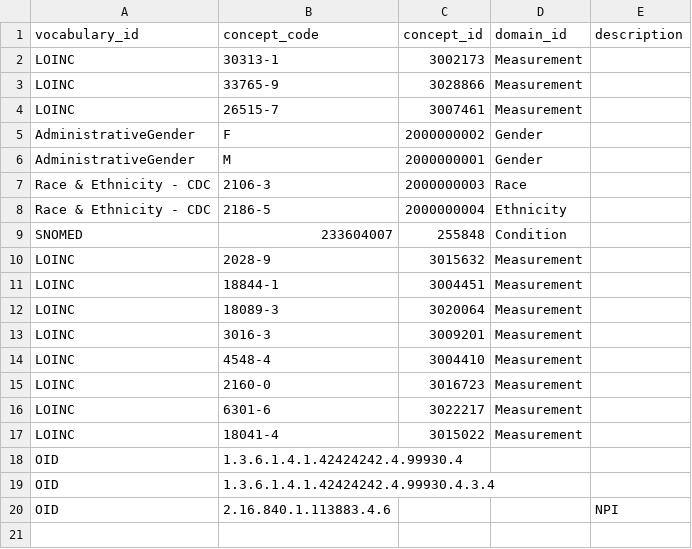
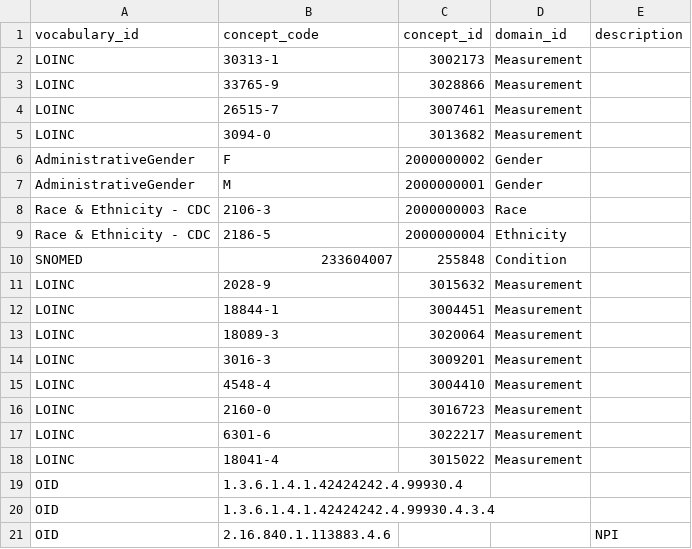
Before and after one commit to cladteam/CCDA_OMOP_by_Python, a CSV file: prototype_2/config/concept.csv, drawn as a sheet; the diff names each change by its address in the sheet, - before the commit and + after, or states it on an @@ line.

Commit message:
Update concept.csv
Resolved #57 adding
LOINC,3094-0,3013682,Measurement

```diff
--- a/prototype_2/config/concept.csv
+++ b/prototype_2/config/concept.csv
+row 5: LOINC | 3094-0 | 3013682 | Measurement
```
